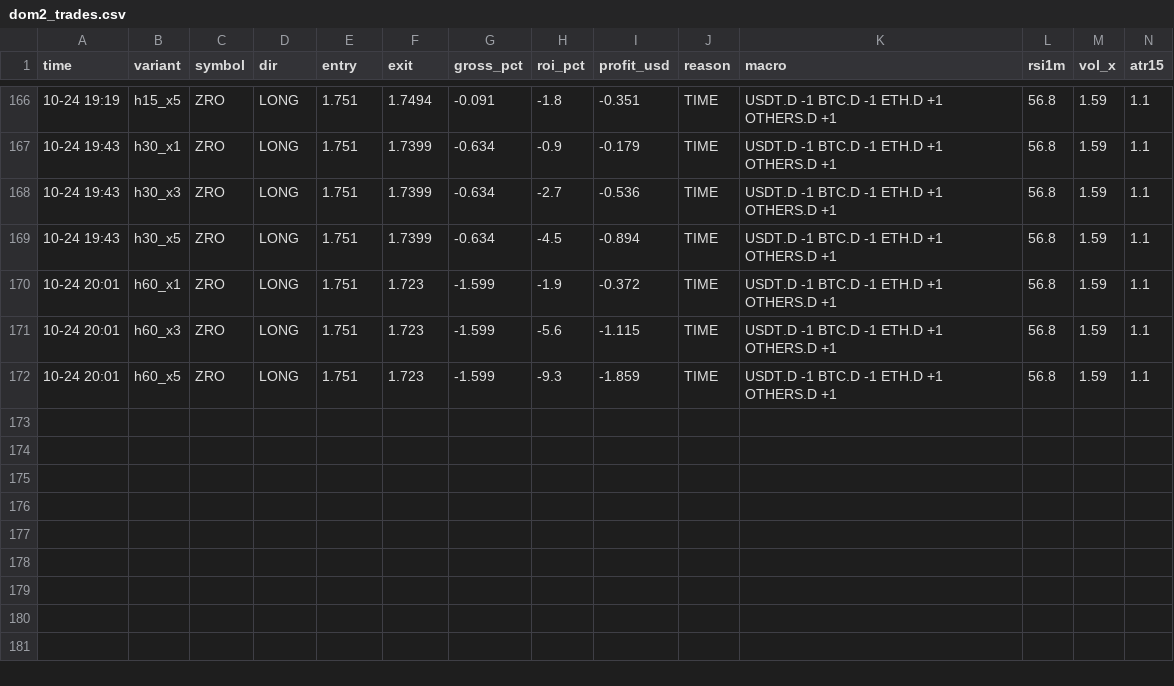
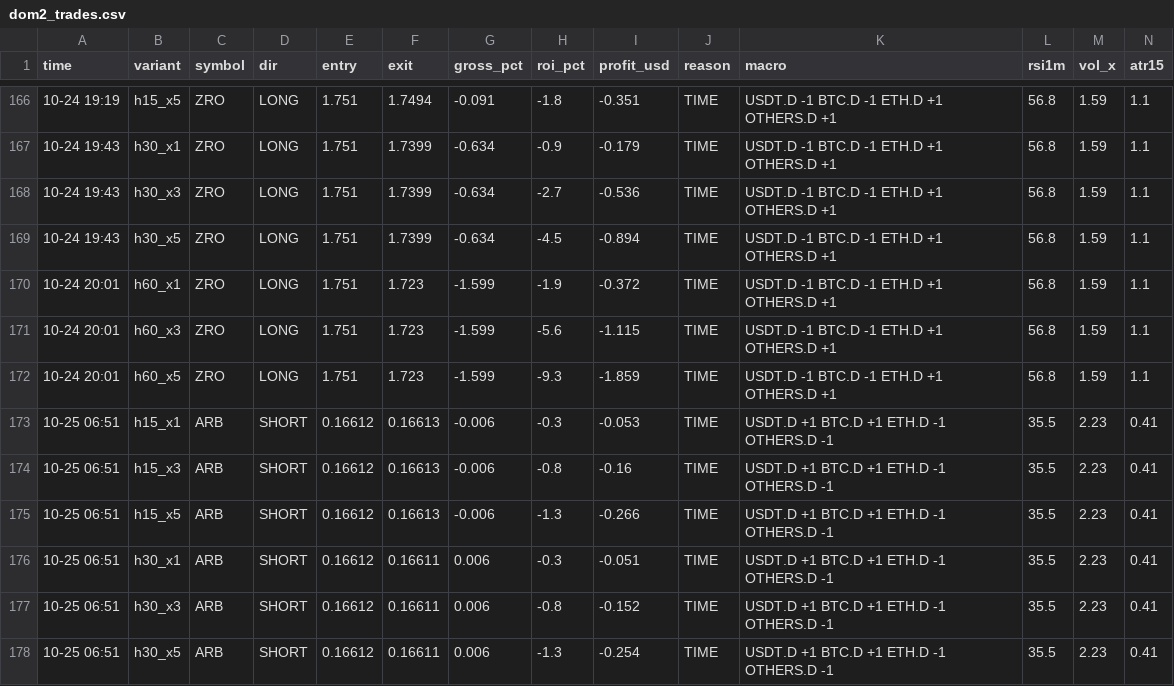
Before and after one commit to Ehsan2893/dombot.py, a CSV file: dom2_trades.csv, drawn as a sheet; only a part is shown, gaps mark what is left out; the diff names each change by its address in the sheet, - before the commit and + after, or states it on an @@ line.

```diff
--- a/dom2_trades.csv
+++ b/dom2_trades.csv
+row 173: 10-25 06:51 | h15_x1 | ARB | SHORT | 0.16612 | 0.16613 | -0.006 | -0.3 | -0.053 | TIME | USDT.D +1 BTC.D +1 ETH.D -1 OTHERS.D -1 | 35.5 | 2.23 | 0.41
+row 174: 10-25 06:51 | h15_x3 | ARB | SHORT | 0.16612 | 0.16613 | -0.006 | -0.8 | -0.16 | TIME | USDT.D +1 BTC.D +1 ETH.D -1 OTHERS.D -1 | 35.5 | 2.23 | 0.41
+row 175: 10-25 06:51 | h15_x5 | ARB | SHORT | 0.16612 | 0.16613 | -0.006 | -1.3 | -0.266 | TIME | USDT.D +1 BTC.D +1 ETH.D -1 OTHERS.D -1 | 35.5 | 2.23 | 0.41
+row 176: 10-25 06:51 | h30_x1 | ARB | SHORT | 0.16612 | 0.16611 | 0.006 | -0.3 | -0.051 | TIME | USDT.D +1 BTC.D +1 ETH.D -1 OTHERS.D -1 | 35.5 | 2.23 | 0.41
+row 177: 10-25 06:51 | h30_x3 | ARB | SHORT | 0.16612 | 0.16611 | 0.006 | -0.8 | -0.152 | TIME | USDT.D +1 BTC.D +1 ETH.D -1 OTHERS.D -1 | 35.5 | 2.23 | 0.41
+row 178: 10-25 06:51 | h30_x5 | ARB | SHORT | 0.16612 | 0.16611 | 0.006 | -1.3 | -0.254 | TIME | USDT.D +1 BTC.D +1 ETH.D -1 OTHERS.D -1 | 35.5 | 2.23 | 0.41
```
Also changed, not shown: 2 other files.
